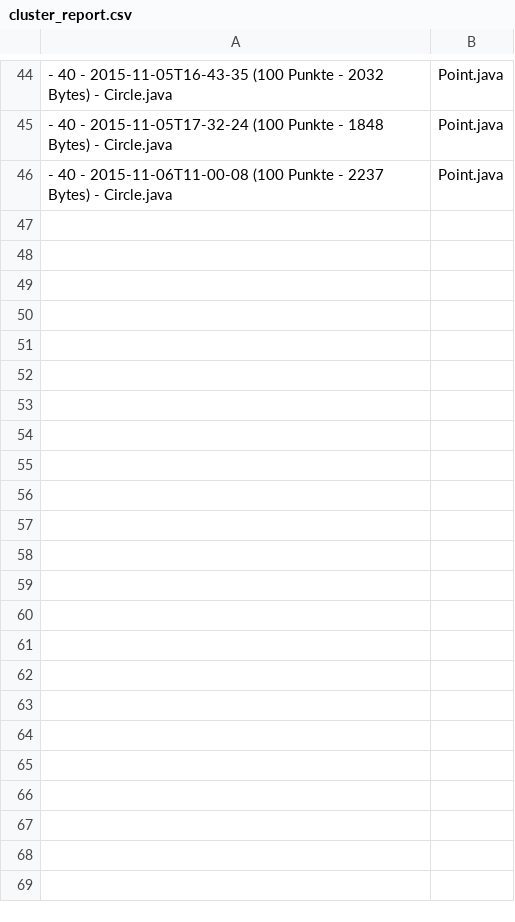
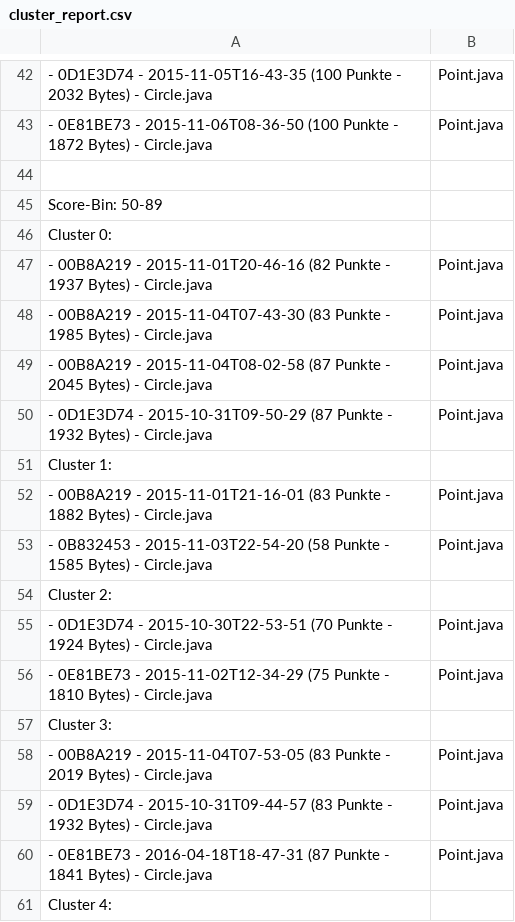
Before and after one commit to Nudelhuhn/BA-VSC-Python, a CSV file: ZzOutput/cluster_report.csv, drawn as a sheet; only a part is shown, gaps mark what is left out; addresses are those after the commit; the diff covers the shown part only; the diff names each change by its address in the sheet, - before the commit and + after, or states it on an @@ line.

```diff
--- a/ZzOutput/cluster_report.csv
+++ b/ZzOutput/cluster_report.csv
-A42: - 40 - 2015-11-05T16-43-35…
+A42: - 0D1E3D74 - 2015-11-05T16-43-35…
+row 43: - 0E81BE73 - 2015-11-06T08-36-50 (100 Punkte - 1872 Bytes) - Circle.java | Point.java
+row 44: (empty)
+row 45: Score-Bin: 50-89
+row 46: Cluster 0:
-A47: - 40 - 2015-11-05T17-32-24 (100 Punkte - 1848 Bytes) -…
+A47: - 00B8A219 - 2015-11-01T20-46-16 (82 Punkte - 1937 Bytes) -…
+row 48: - 00B8A219 - 2015-11-04T07-43-30 (83 Punkte - 1985 Bytes) - Circle.java | Point.java
+row 49: - 00B8A219 - 2015-11-04T08-02-58 (87 Punkte - 2045 Bytes) - Circle.java | Point.java
+row 50: - 0D1E3D74 - 2015-10-31T09-50-29 (87 Punkte - 1932 Bytes) - Circle.java | Point.java
+row 51: Cluster 1:
+row 52: - 00B8A219 - 2015-11-01T21-16-01 (83 Punkte - 1882 Bytes) - Circle.java | Point.java
+row 53: - 0B832453 - 2015-11-03T22-54-20 (58 Punkte - 1585 Bytes) - Circle.java | Point.java
+row 54: Cluster 2:
+row 55: - 0D1E3D74 - 2015-10-30T22-53-51 (70 Punkte - 1924 Bytes) - Circle.java | Point.java
+row 56: - 0E81BE73 - 2015-11-02T12-34-29 (75 Punkte - 1810 Bytes) - Circle.java | Point.java
+row 57: Cluster 3:
-A58: - 40 - 2015-11-06T11-00-08 (100 Punkte - 2237 Bytes) -…
+A58: - 00B8A219 - 2015-11-04T07-53-05 (83 Punkte - 2019 Bytes) -…
+row 59: - 0D1E3D74 - 2015-10-31T09-44-57 (83 Punkte - 1932 Bytes) - Circle.java | Point.java
+row 60: - 0E81BE73 - 2016-04-18T18-47-31 (87 Punkte - 1841 Bytes) - Circle.java | Point.java
+row 61: Cluster 4:
```
Also changed, not shown: 40 added rows, 28 removed rows and 10 edited cells elsewhere in this file, 24 other files.
